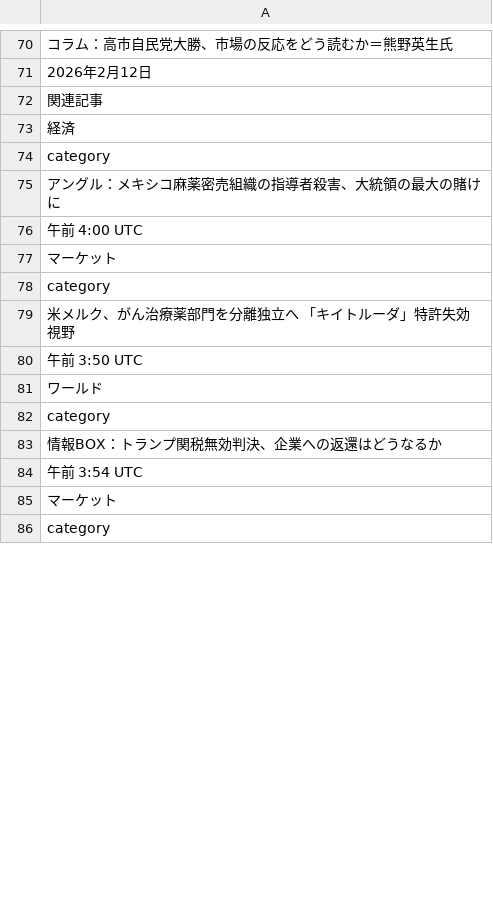
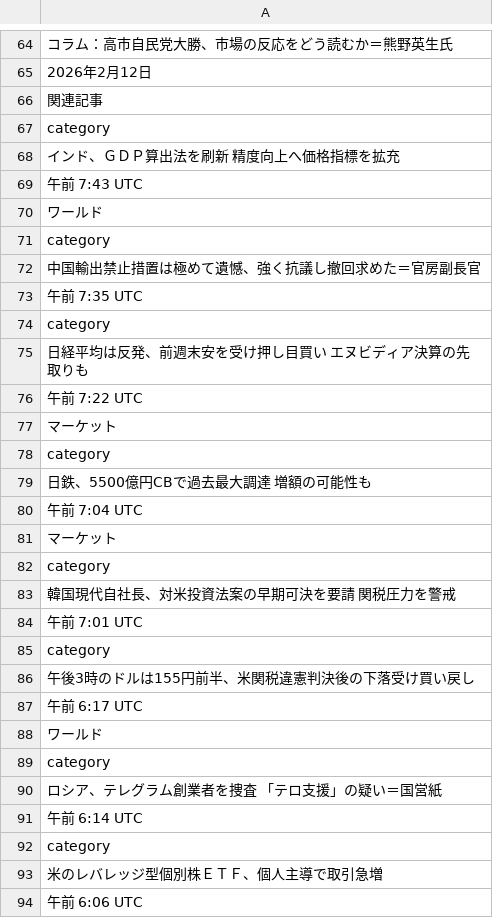
Before and after one commit to keroppa88/news, a CSV file: news_r_keizai.csv, drawn as a sheet; only a part is shown, gaps mark what is left out; the shorter side is filled out with more unchanged rows; the diff covers the shown part only.

```diff
--- a/news_r_keizai.csv
+++ b/news_r_keizai.csv
@@ -72,13 +66,29 @@
 "関連記事"
-"経済"
 "category"
-"アングル：メキシコ麻薬密売組織の指導者殺害、大統領の最大の賭けに"
-"午前 4:00 UTC"
+"インド、ＧＤＰ算出法を刷新　精度向上へ価格指標を拡充"
+"午前 7:43 UTC"
+"ワールド"
+"category"
+"中国輸出禁止措置は極めて遺憾、強く抗議し撤回求めた＝官房副長官"
+"午前 7:35 UTC"
+"category"
+"日経平均は反発、前週末安を受け押し目買い　エヌビディア決算の先取りも"
+"午前 7:22 UTC"
 "マーケット"
 "category"
-"米メルク、がん治療薬部門を分離独立へ　「キイトルーダ」特許失効視野"
-"午前 3:50 UTC"
+"日鉄、5500億円CBで過去最大調達　増額の可能性も"
+"午前 7:04 UTC"
+"マーケット"
+"category"
+"韓国現代自社長、対米投資法案の早期可決を要請　関税圧力を警戒"
+"午前 7:01 UTC"
+"category"
+"午後3時のドルは155円前半、米関税違憲判決後の下落受け買い戻し"
+"午前 6:17 UTC"
 "ワールド"
 "category"
-"情報BOX：トランプ関税無効判決、企業への返還はどうなるか"
-"午前 3:54 UTC"
+"ロシア、テレグラム創業者を捜査　「テロ支援」の疑い＝国営紙"
+"午前 6:14 UTC"
+"category"
+"米のレバレッジ型個別株ＥＴＦ、個人主導で取引急増"
+"午前 6:06 UTC"
```
Also changed, not shown: 12 added rows, 31 removed rows, 5 moved rows and 11 edited cells elsewhere in this file, news_ai.csv, news_bbc.csv, 20 other files.
